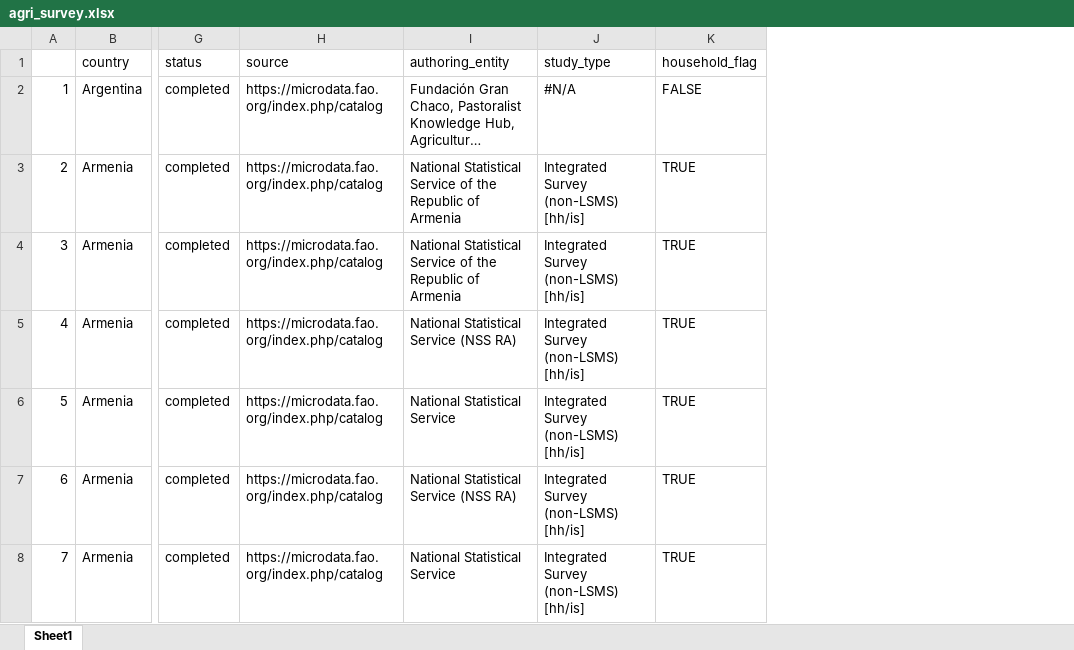
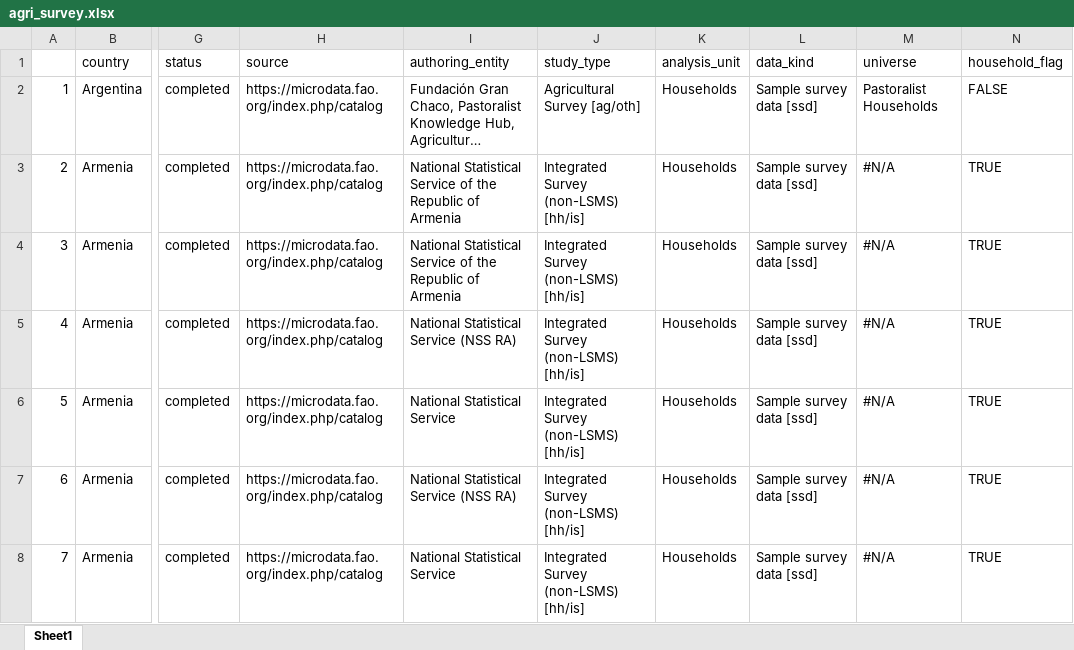
Before and after one commit to lnoe10/instrument_inventory, an Excel workbook: Output/agri_survey.xlsx, sheet Sheet1, drawn as a sheet; only a part is shown, gaps mark what is left out; long unchanged cells end in …; values as stored, in another font and other column widths than the file's, no cell formats; the diff covers the shown part only; the diff names each change by its address in the sheet, - before the commit and + after, or states it on an @@ line.

```diff
--- a/Output/agri_survey.xlsx (sheet Sheet1)
+++ b/Output/agri_survey.xlsx (sheet Sheet1)
+column K (analysis_unit), rows 2-8: all Households
+column L (data_kind), rows 2-8: all Sample survey data [ssd]
+column M (universe), rows 2-8: Pastoralist Households | #N/A | #N/A | #N/A | #N/A | #N/A | #N/A
-J2 (study_type): #N/A
+J2 (study_type): Agricultural Survey [ag/oth]
```
Also changed, not shown: 2 removed rows, 35 edited cells and row numbers in column A elsewhere in this sheet, cell formats, Output/lfs.xlsx, Output/mics.xlsx, 12 other files.
